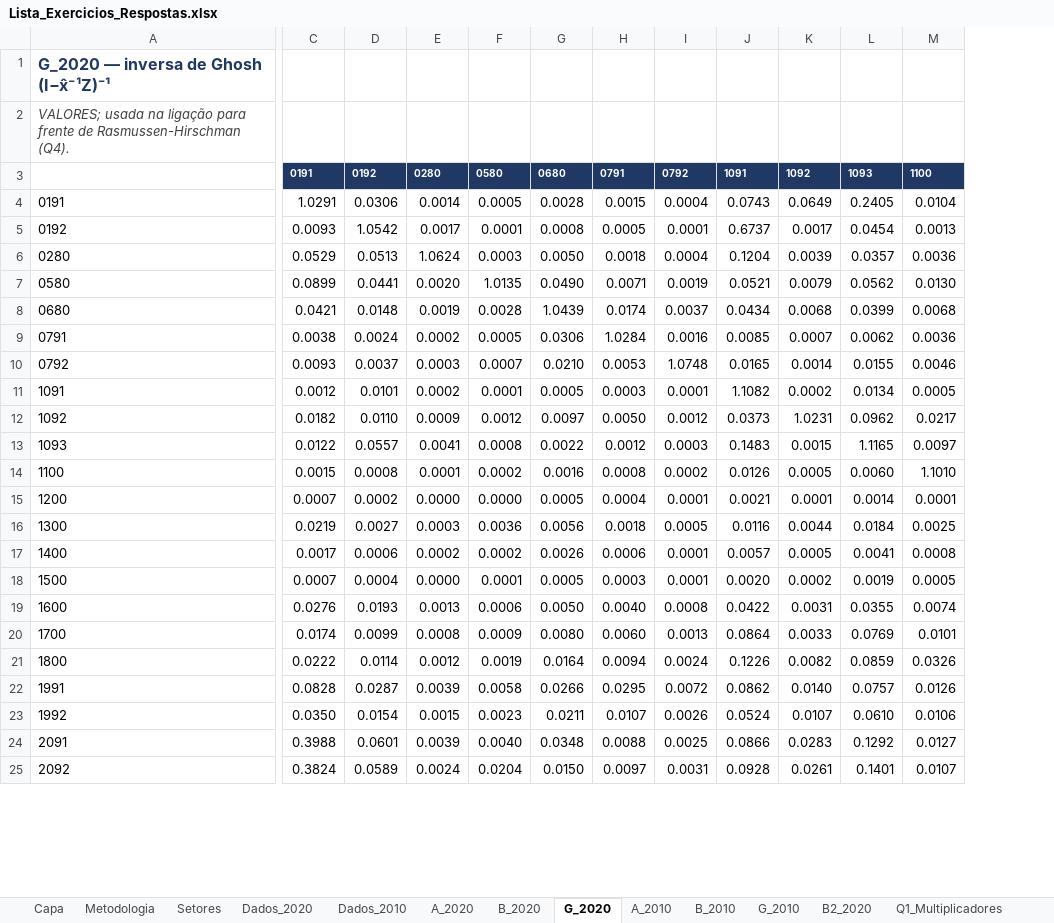
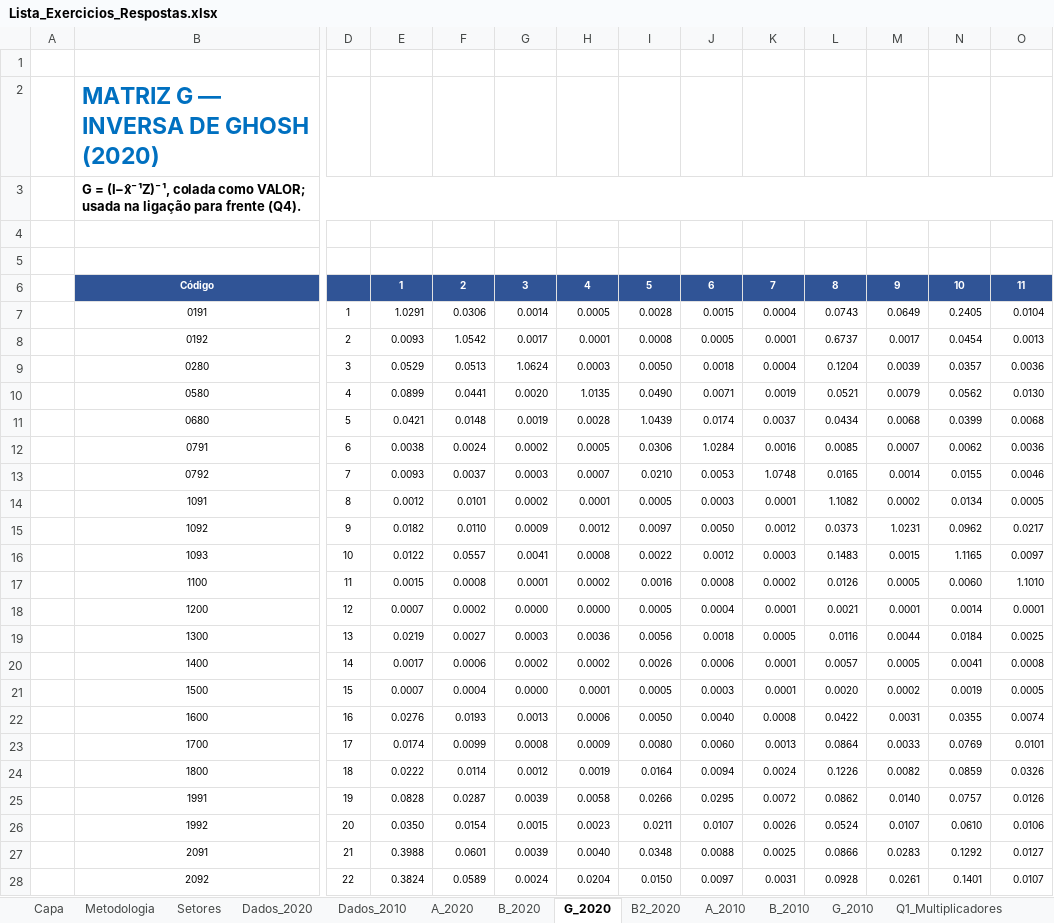
Before and after one commit to fcarva/es-insumo-produto, an Excel workbook: lista/Lista_Exercicios_Respostas.xlsx, sheet G_2020, drawn as a sheet; only a part is shown, gaps mark what is left out; values as stored, in another font and other column widths than the file's, no borders; addresses are those after the commit; rows hold the shown columns only; the diff covers the shown part only; the diff names each change by its address in the sheet, - before the commit and + after, or states it on an @@ line.

```diff
--- a/lista/Lista_Exercicios_Respostas.xlsx (sheet G_2020)
+++ b/lista/Lista_Exercicios_Respostas.xlsx (sheet G_2020)
@@ sheet tab order changed: Capa | Metodologia | Setores | Dados_2020 | Dados_2010 | A_2020 | B_2020 | G_2020 | B2_2020 | A_2010 | B_2010 | G_2010 | Q1_Multiplicadores @@
+column A, empty
+column D, rows 7-28: 1 | 2 | 3 | 4 | 5 | 6 | 7 | 8 | 9 | 10 | 11 | 12 | 13 | 14 | 15 | 16 | 17 | 18 | 19 | 20 | 21 | 22
+row 1: (empty)
-B2: G_2020 — inversa de Ghosh (I−x̂⁻¹Z)⁻¹
+B2: MATRIZ G — INVERSA DE GHOSH (2020)
-B2 text colour: #1F3864
+B2 text colour: #0070C0, text size: larger
-B3: VALORES; usada na ligação para frente de Rasmussen-Hirschman (Q4).
+B3: G = (I−x̂⁻¹Z)⁻¹, colada como VALOR; usada na ligação para frente (Q4).
@@ B3 bold: off → on, italic: on → off, text colour: #404040 → black @@
+B3:V3 merged
-row 4:  | 0191 | 0192 | 0280 | 0580 | 0680 | 0791 | 0792 | 1091 | 1092 | 1093 | 1100
+row 4: (empty)
-E4:O4 fill: #1F3864
+E4:O4 fill: none
+row 5: (empty)
+row 6:  | Código |  | 1 | 2 | 3 | 4 | 5 | 6 | 7 | 8 | 9 | 10 | 11
@@ B7:B28 text size: smaller, alignment: left → center @@
@@ E7:O28 text size: smaller @@
```
Also changed, not shown: cell formats elsewhere in this sheet, sheet B2_2020, sheet G_2010, sheet B_2010, sheet B_2020, sheet A_2010, sheet A_2020, 12 more sheets, formulas that keep their value, 2 other files.
